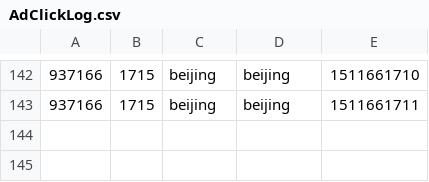
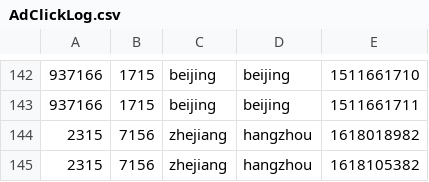
Before and after one commit to Roger7219/Flink_HW, a CSV file: input/AdClickLog.csv, drawn as a sheet; only a part is shown, gaps mark what is left out; the diff names each change by its address in the sheet, - before the commit and + after, or states it on an @@ line.

```diff
--- a/input/AdClickLog.csv
+++ b/input/AdClickLog.csv
+row 144: 2315 | 7156 | zhejiang | hangzhou | 1618018982
+row 145: 2315 | 7156 | zhejiang | hangzhou | 1618105382
```
Also changed, not shown: 4 other files.
